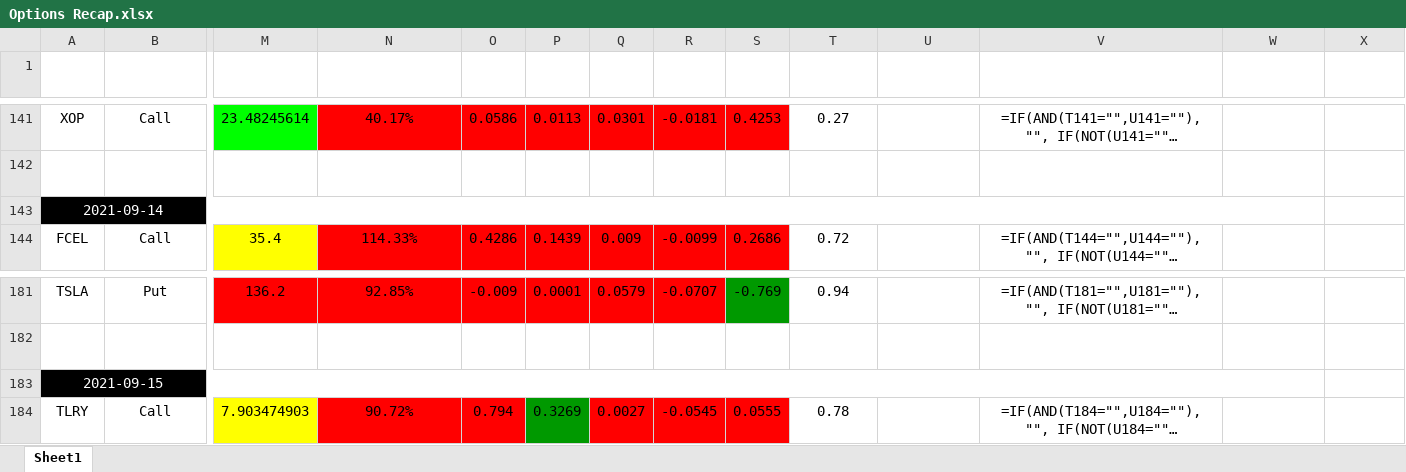
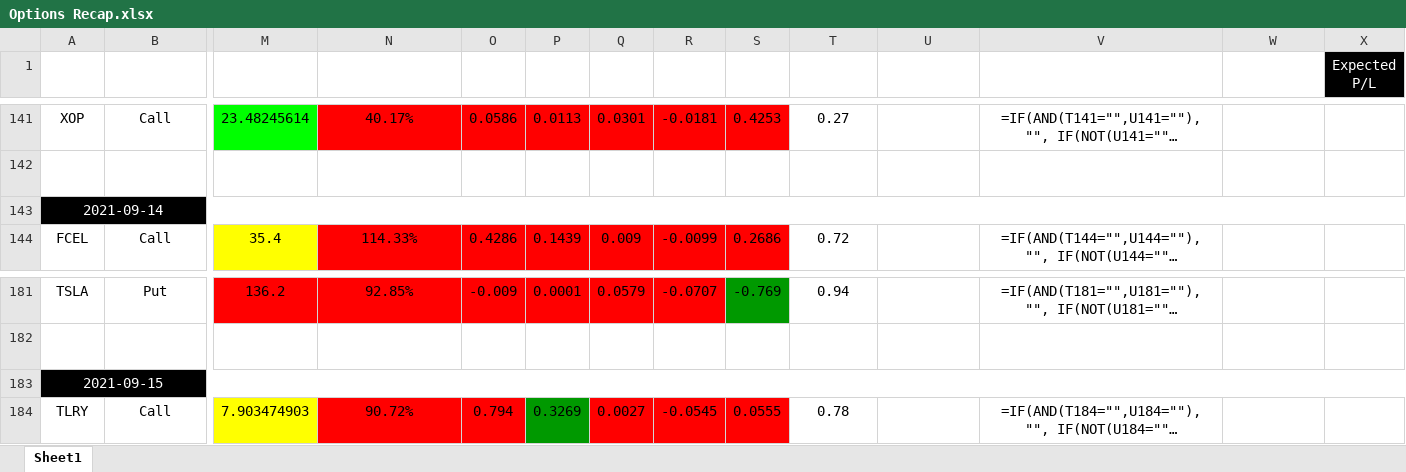
Before and after one commit to beavelar/cue, an Excel workbook: data/options-recap/Options Recap.xlsx, sheet Sheet1, drawn as a sheet; only a part is shown, gaps mark what is left out; long unchanged cells end in …; values as stored, in another font and other column widths than the file's, no borders; formulas without a stored value are shown as written; conditional formats not drawn; the diff covers the shown part only; the diff names each change by its address in the sheet, - before the commit and + after, or states it on an @@ line.

Commit message:
Add Expected P/L column to options recap file

```diff
--- a/data/options-recap/Options Recap.xlsx (sheet Sheet1)
+++ b/data/options-recap/Options Recap.xlsx (sheet Sheet1)
-X1: (empty)
+X1: Expected P/L
-X1 fill: none
+X1 fill: #000000
-A143:W143 merged
+A143:X143 merged
-A183:W183 merged
+A183:X183 merged
```
Also changed, not shown: merged cells elsewhere in this sheet.
